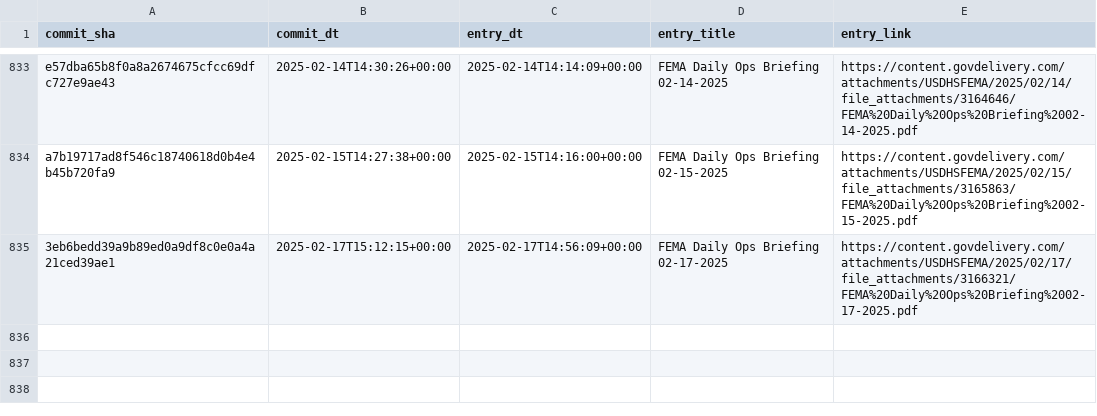
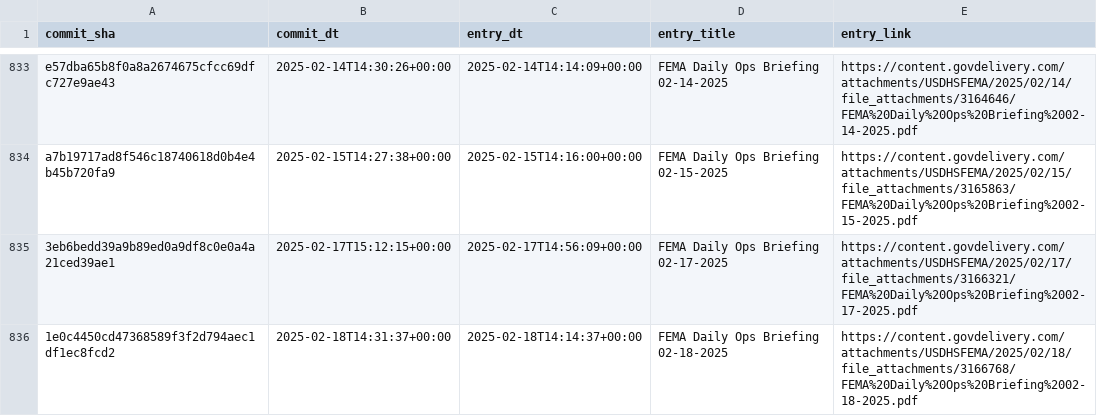
Before and after one commit to data-liberation-project/fema-daily-ops-email-to-rss, a CSV file: output/history.csv, drawn as a sheet; only a part is shown, gaps mark what is left out; the diff names each change by its address in the sheet, - before the commit and + after, or states it on an @@ line.

```diff
--- a/output/history.csv
+++ b/output/history.csv
+row 836: 1e0c4450cd47368589f3f2d794aec1df1ec8fcd2 | 2025-02-18T14:31:37+00:00 | 2025-02-18T14:14:37+00:00 | FEMA Daily Ops Briefing 02-18-2025 | https://content.govdelivery.com/attachments/USDHSFEMA/2025/02/18/file_attachments/3166768/FEMA%20Daily%20Ops%20Briefing%2002-18-2025.pdf
```
